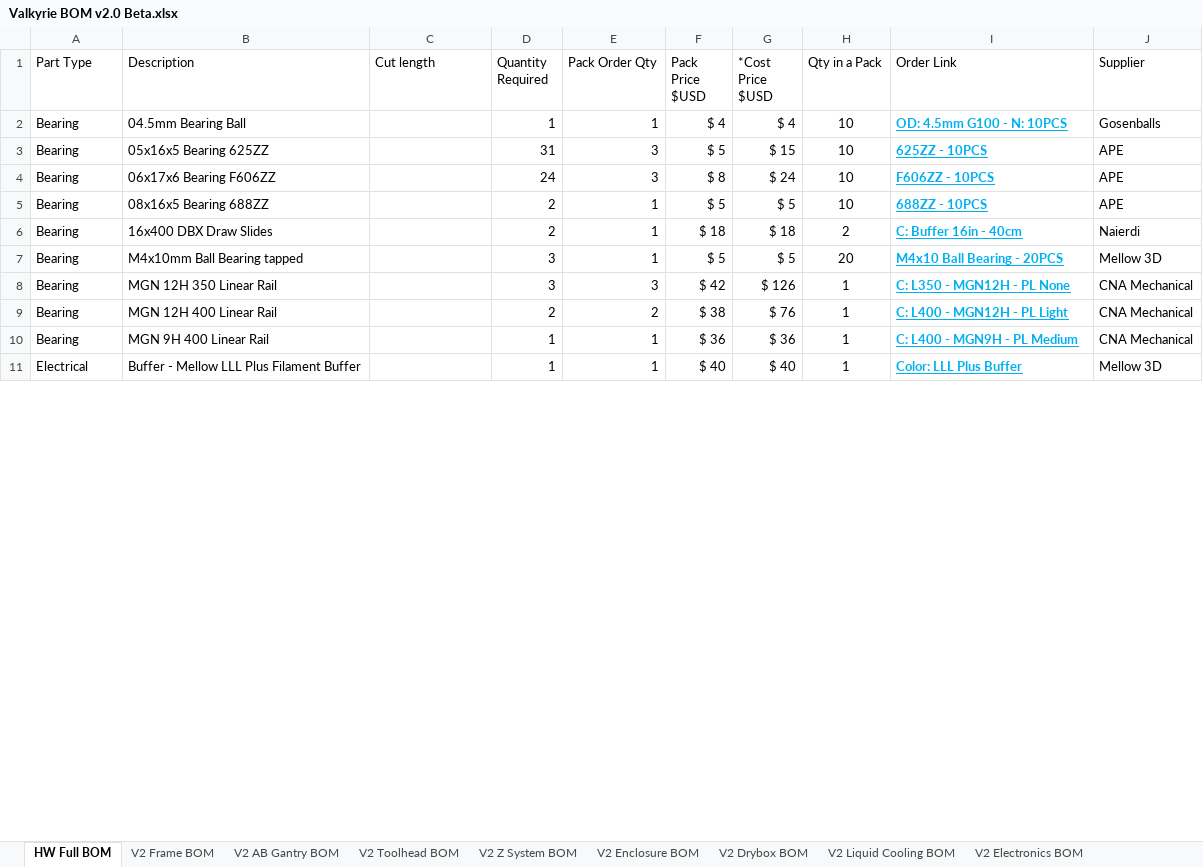
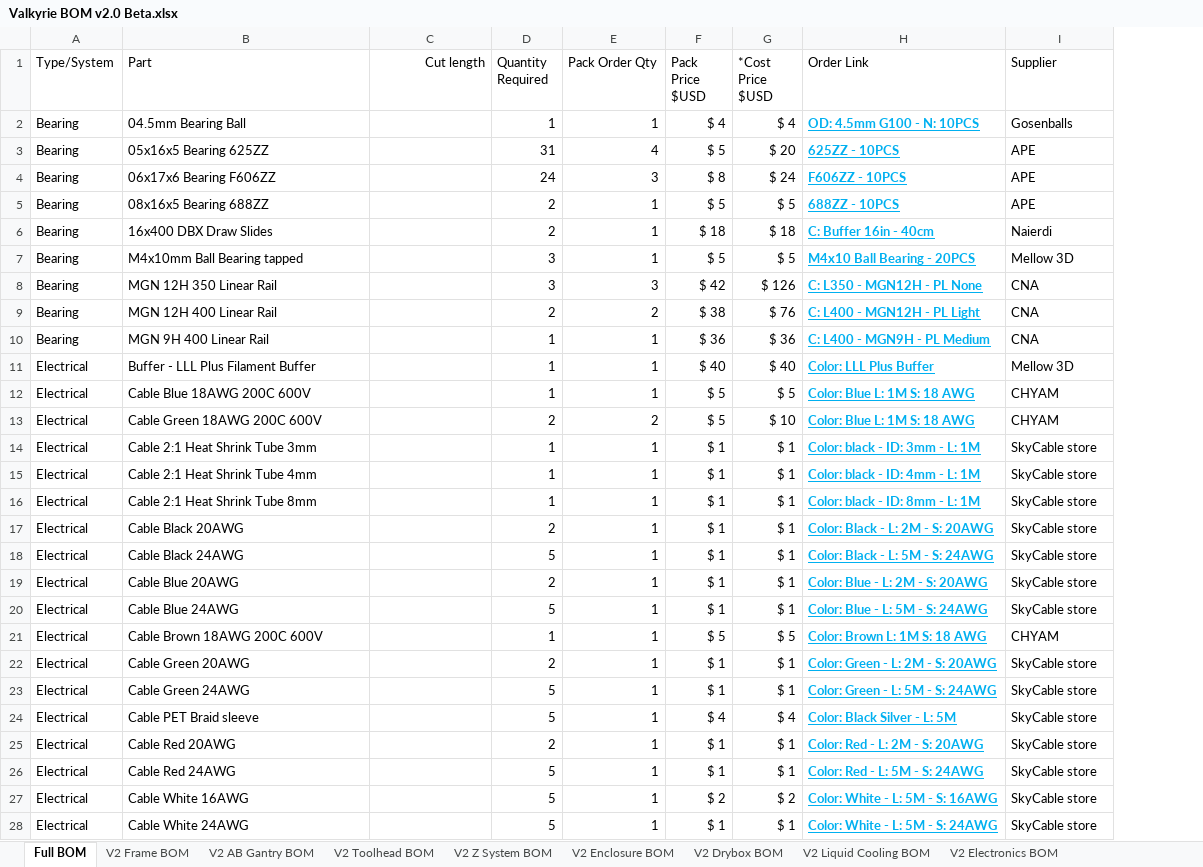
Before and after one commit to RoyBerntsenDesign/Project-Valkyrie, an Excel workbook: V2 BETA/BOM/Valkyrie BOM v2.0 Beta.xlsx, sheet Full BOM, drawn as a sheet; only a part is shown; values as stored, in another font and other column widths than the file's, no borders; table styles not drawn; removed rows and columns are numbered as before the commit, all else as after; the diff covers the shown part only; the diff names each change by its address in the sheet, - before the commit and + after, or states it on an @@ line.

```diff
--- a/V2 BETA/BOM/Valkyrie BOM v2.0 Beta.xlsx (sheet Full BOM)
+++ b/V2 BETA/BOM/Valkyrie BOM v2.0 Beta.xlsx (sheet Full BOM)
-sheet tab: HW Full BOM
+sheet tab: Full BOM
-column H (Qty in a Pack), rows 2-11: 10 | 10 | 10 | 10 | 2 | 20 | 1 | 1 | 1 | 1
-A1: Part Type
+A1: Type/System
-B1: Description
+B1: Part
-C1 alignment: left
+C1 alignment: right
-E3 (Pack Order Qty): 3
+E3 (Pack Order Qty): 4
-G3 (*Cost Price $USD): $ 15
+G3 (*Cost Price $USD): $ 20
-I8:I10 (Supplier): CNA Mechanical
+I8:I10 (Supplier): CNA
-B11 (Part): Buffer - Mellow LLL Plus Filament Buffer
+B11 (Part): Buffer - LLL Plus Filament Buffer
+row 12: Electrical | Cable Blue 18AWG 200C 600V |  | 1 | 1 | $ 5 | $ 5 | Color: Blue L: 1M S: 18 AWG | CHYAM
+row 13: Electrical | Cable Green 18AWG 200C 600V |  | 2 | 2 | $ 5 | $ 10 | Color: Blue L: 1M S: 18 AWG | CHYAM
+row 14: Electrical | Cable 2:1 Heat Shrink Tube 3mm |  | 1 | 1 | $ 1 | $ 1 | Color: black - ID: 3mm - L: 1M | SkyCable store
+row 15: Electrical | Cable 2:1 Heat Shrink Tube 4mm |  | 1 | 1 | $ 1 | $ 1 | Color: black - ID: 4mm - L: 1M | SkyCable store
+row 16: Electrical | Cable 2:1 Heat Shrink Tube 8mm |  | 1 | 1 | $ 1 | $ 1 | Color: black - ID: 8mm - L: 1M | SkyCable store
+row 17: Electrical | Cable Black 20AWG |  | 2 | 1 | $ 1 | $ 1 | Color: Black - L: 2M - S: 20AWG | SkyCable store
+row 18: Electrical | Cable Black 24AWG |  | 5 | 1 | $ 1 | $ 1 | Color: Black - L: 5M - S: 24AWG | SkyCable store
+row 19: Electrical | Cable Blue 20AWG |  | 2 | 1 | $ 1 | $ 1 | Color: Blue - L: 2M - S: 20AWG | SkyCable store
+row 20: Electrical | Cable Blue 24AWG |  | 5 | 1 | $ 1 | $ 1 | Color: Blue - L: 5M - S: 24AWG | SkyCable store
+row 21: Electrical | Cable Brown 18AWG 200C 600V |  | 1 | 1 | $ 5 | $ 5 | Color: Brown L: 1M S: 18 AWG | CHYAM
+row 22: Electrical | Cable Green 20AWG |  | 2 | 1 | $ 1 | $ 1 | Color: Green - L: 2M - S: 20AWG | SkyCable store
+row 23: Electrical | Cable Green 24AWG |  | 5 | 1 | $ 1 | $ 1 | Color: Green - L: 5M - S: 24AWG | SkyCable store
+row 24: Electrical | Cable PET Braid sleeve |  | 5 | 1 | $ 4 | $ 4 | Color: Black Silver - L: 5M | SkyCable store
+row 25: Electrical | Cable Red 20AWG |  | 2 | 1 | $ 1 | $ 1 | Color: Red - L: 2M - S: 20AWG | SkyCable store
+row 26: Electrical | Cable Red 24AWG |  | 5 | 1 | $ 1 | $ 1 | Color: Red - L: 5M - S: 24AWG | SkyCable store
+row 27: Electrical | Cable White 16AWG |  | 5 | 1 | $ 2 | $ 2 | Color: White - L: 5M - S: 16AWG | SkyCable store
+row 28: Electrical | Cable White 24AWG |  | 5 | 1 | $ 1 | $ 1 | Color: White - L: 5M - S: 24AWG | SkyCable store
```
Also changed, not shown: 18 added rows, 2 removed rows and 41 edited cells elsewhere in this sheet, sheet V2 Electronics BOM, sheet V2 AB Gantry BOM, sheet V2 Drybox BOM, sheet V2 Enclosure BOM, sheet V2 Toolhead BOM, sheet V2 Z System BOM, 5 more sheets, formulas that keep their value, hidden cells, charts or pictures, 1 other file.
